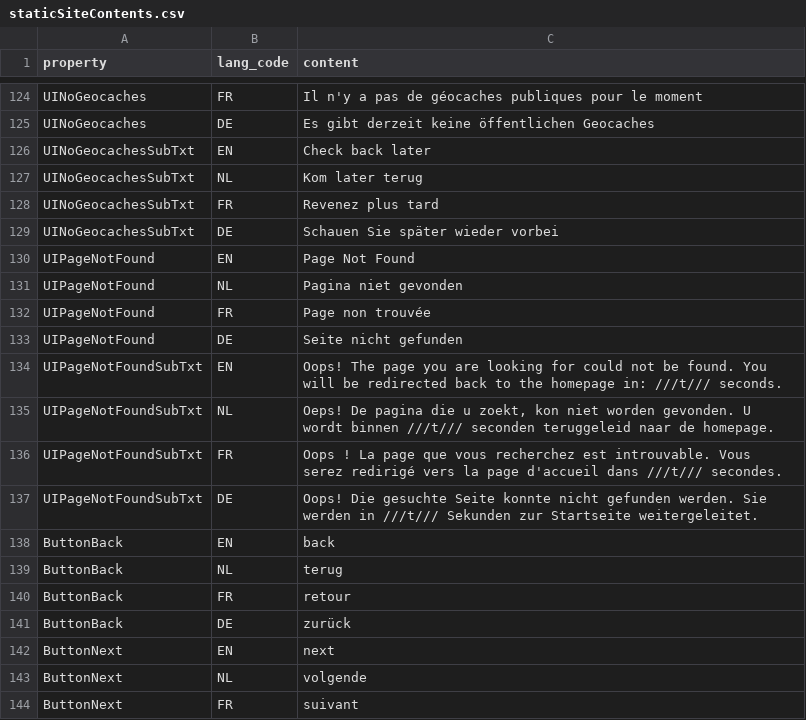
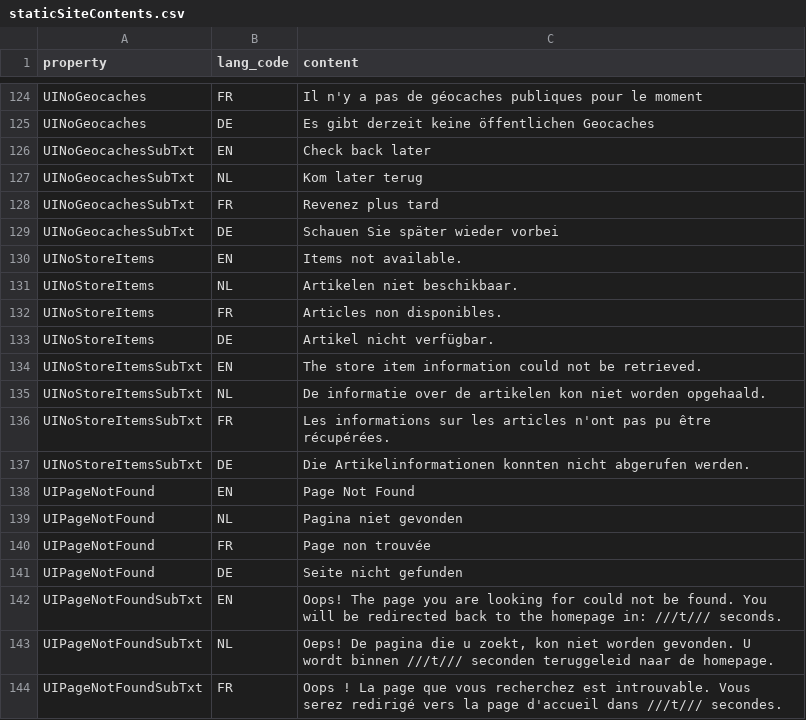
Before and after one commit to FoxyHunter7/Geocachingbrughia-VZW, a CSV file: api/storage/app/data/csv/staticSiteContents.csv, drawn as a sheet; only a part is shown, gaps mark what is left out; the shorter side is filled out with more unchanged rows.

Commit message:
add UINoStoreItems to seeder csvs & fallback json

```diff
--- a/api/storage/app/data/csv/staticSiteContents.csv
+++ b/api/storage/app/data/csv/staticSiteContents.csv
@@ -129,2 +129,10 @@ UINoGeocachesSubTxt;FR;"Revenez plus tard"
 UINoGeocachesSubTxt;DE;"Schauen Sie später wieder vorbei"
+UINoStoreItems;EN;"Items not available."
+UINoStoreItems;NL;"Artikelen niet beschikbaar."
+UINoStoreItems;FR;"Articles non disponibles."
+UINoStoreItems;DE;"Artikel nicht verfügbar."
+UINoStoreItemsSubTxt;EN;"The store item information could not be retrieved."
+UINoStoreItemsSubTxt;NL;"De informatie over de artikelen kon niet worden opgehaald."
+UINoStoreItemsSubTxt;FR;"Les informations sur les articles n'ont pas pu être récupérées."
+UINoStoreItemsSubTxt;DE;"Die Artikelinformationen konnten nicht abgerufen werden."
 UIPageNotFound;EN;"Page Not Found"
```
Also changed, not shown: api/storage/app/data/csv/staticSiteProperties.csv, 1 other file.
